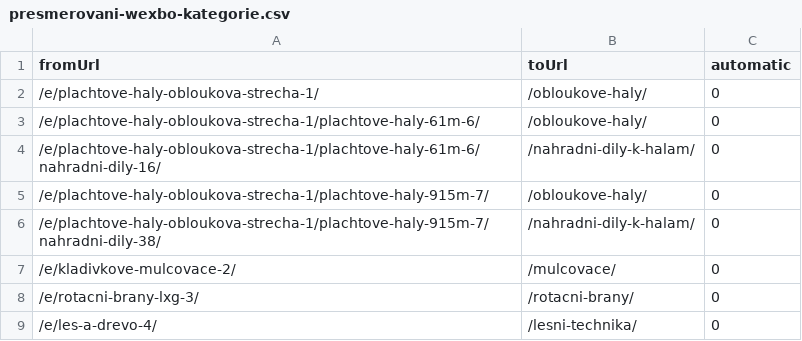
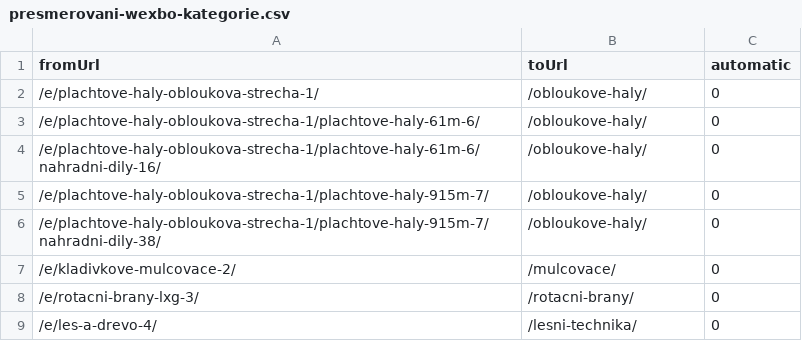
Before and after one commit to fapppie/agrodabaki.cz, a CSV file: src/plachtovehaly/migrace/presmerovani-wexbo-kategorie.csv, drawn as a sheet; only a part is shown.

```diff
--- a/src/plachtovehaly/migrace/presmerovani-wexbo-kategorie.csv
+++ b/src/plachtovehaly/migrace/presmerovani-wexbo-kategorie.csv
@@ -3,5 +3,5 @@ fromUrl;toUrl;automatic
 /e/plachtove-haly-obloukova-strecha-1/plachtove-haly-61m-6/;/obloukove-haly/;0
-/e/plachtove-haly-obloukova-strecha-1/plachtove-haly-61m-6/nahradni-dily-16/;/nahradni-dily-k-halam/;0
+/e/plachtove-haly-obloukova-strecha-1/plachtove-haly-61m-6/nahradni-dily-16/;/obloukove-haly/;0
 /e/plachtove-haly-obloukova-strecha-1/plachtove-haly-915m-7/;/obloukove-haly/;0
-/e/plachtove-haly-obloukova-strecha-1/plachtove-haly-915m-7/nahradni-dily-38/;/nahradni-dily-k-halam/;0
+/e/plachtove-haly-obloukova-strecha-1/plachtove-haly-915m-7/nahradni-dily-38/;/obloukove-haly/;0
 /e/kladivkove-mulcovace-2/;/mulcovace/;0
```
Also changed, not shown: 39 other files.
